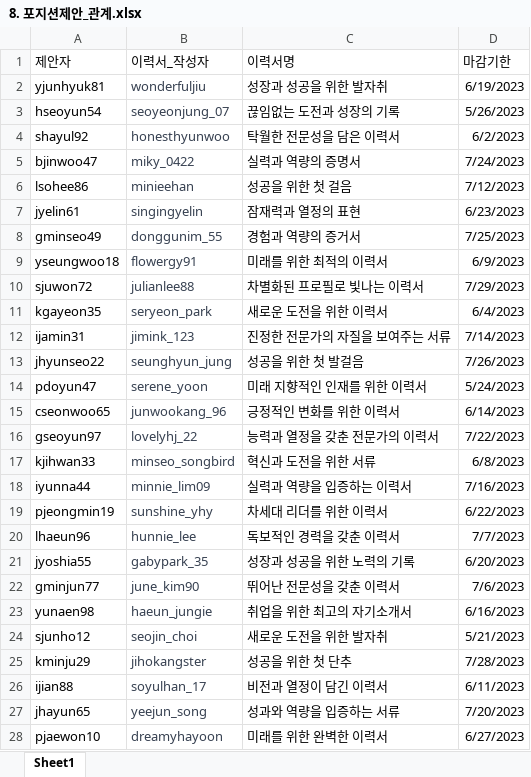
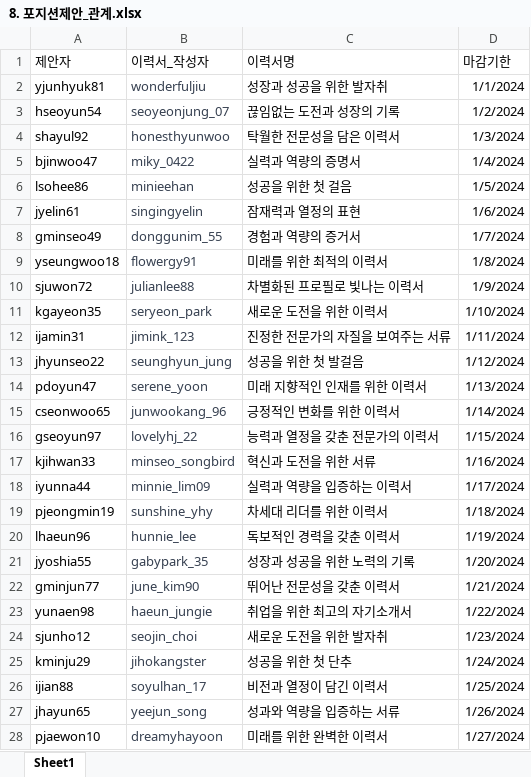
Before and after one commit to Jo-Minseok/job-finder, an Excel workbook: Data/8. 포지션제안_관계.xlsx, sheet Sheet1, drawn as a sheet; only a part is shown; values as stored, in another font and other column widths than the file's, no borders; the diff covers the shown part only; the diff names each change by its address in the sheet, - before the commit and + after, or states it on an @@ line.

Commit message:
Data Change

```diff
--- a/Data/8. 포지션제안_관계.xlsx (sheet Sheet1)
+++ b/Data/8. 포지션제안_관계.xlsx (sheet Sheet1)
-D2 (마감기한): 6/19/2023
+D2 (마감기한): 1/1/2024
-D3 (마감기한): 5/26/2023
+D3 (마감기한): 1/2/2024
-D4 (마감기한): 6/2/2023
+D4 (마감기한): 1/3/2024
-D5 (마감기한): 7/24/2023
+D5 (마감기한): 1/4/2024
-D6 (마감기한): 7/12/2023
+D6 (마감기한): 1/5/2024
-D7 (마감기한): 6/23/2023
+D7 (마감기한): 1/6/2024
-D8 (마감기한): 7/25/2023
+D8 (마감기한): 1/7/2024
-D9 (마감기한): 6/9/2023
+D9 (마감기한): 1/8/2024
-D10 (마감기한): 7/29/2023
+D10 (마감기한): 1/9/2024
-D11 (마감기한): 6/4/2023
+D11 (마감기한): 1/10/2024
-D12 (마감기한): 7/14/2023
+D12 (마감기한): 1/11/2024
-D13 (마감기한): 7/26/2023
+D13 (마감기한): 1/12/2024
-D14 (마감기한): 5/24/2023
+D14 (마감기한): 1/13/2024
-D15 (마감기한): 6/14/2023
+D15 (마감기한): 1/14/2024
-D16 (마감기한): 7/22/2023
+D16 (마감기한): 1/15/2024
-D17 (마감기한): 6/8/2023
+D17 (마감기한): 1/16/2024
-D18 (마감기한): 7/16/2023
+D18 (마감기한): 1/17/2024
-D19 (마감기한): 6/22/2023
+D19 (마감기한): 1/18/2024
-D20 (마감기한): 7/7/2023
+D20 (마감기한): 1/19/2024
-D21 (마감기한): 6/20/2023
+D21 (마감기한): 1/20/2024
-D22 (마감기한): 7/6/2023
+D22 (마감기한): 1/21/2024
-D23 (마감기한): 6/16/2023
+D23 (마감기한): 1/22/2024
-D24 (마감기한): 5/21/2023
+D24 (마감기한): 1/23/2024
-D25 (마감기한): 7/28/2023
+D25 (마감기한): 1/24/2024
-D26 (마감기한): 6/11/2023
+D26 (마감기한): 1/25/2024
-D27 (마감기한): 7/20/2023
+D27 (마감기한): 1/26/2024
-D28 (마감기한): 6/27/2023
+D28 (마감기한): 1/27/2024
```
Also changed, not shown: 23 edited cells elsewhere in this sheet, Data/5. 채용_게시글.xlsx, Data/9. 지원_관계.xlsx, 1 other file.
